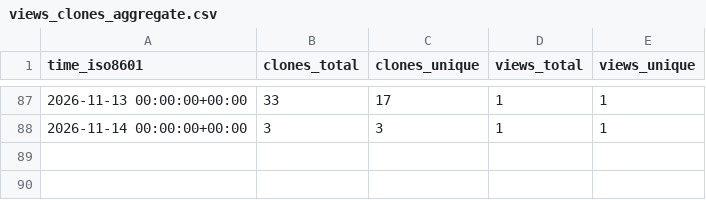
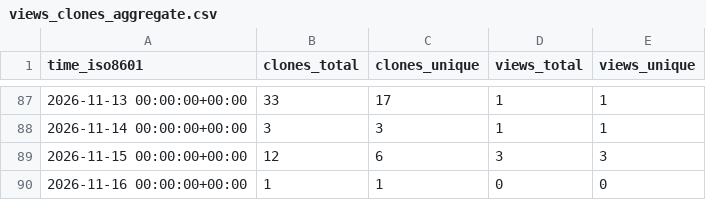
Before and after one commit to deKCD/Training-Materials, a CSV file: deKCD/Training-Materials/ghrs-data/views_clones_aggregate.csv, drawn as a sheet; only a part is shown, gaps mark what is left out.

```diff
--- a/deKCD/Training-Materials/ghrs-data/views_clones_aggregate.csv
+++ b/deKCD/Training-Materials/ghrs-data/views_clones_aggregate.csv
@@ -88 +88,3 @@ time_iso8601,clones_total,clones_unique,views_total,views_unique
 2026-11-14 00:00:00+00:00,3,3,1,1
+2026-11-15 00:00:00+00:00,12,6,3,3
+2026-11-16 00:00:00+00:00,1,1,0,0
```
Also changed, not shown: 1 other file.
